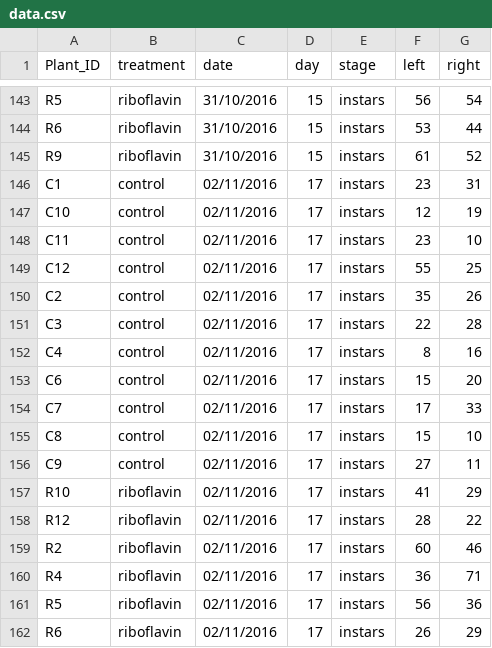
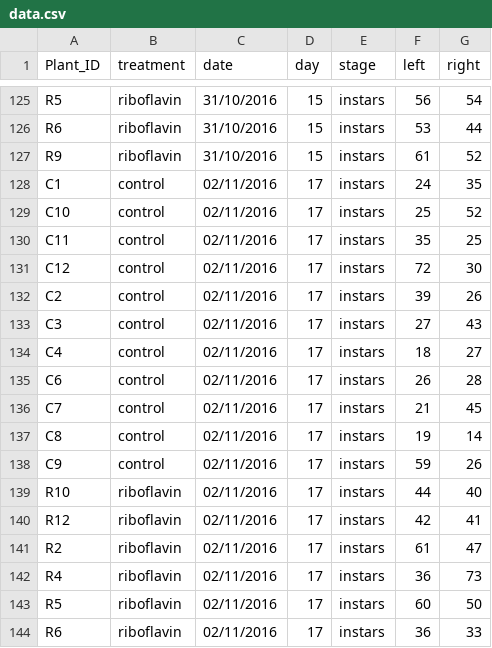
Before and after one commit to BleekerLab/Riboflavin, a CSV file: Fig.6_Riboflavin_feeding_bioassay/data.csv, drawn as a sheet; only a part is shown, gaps mark what is left out; the diff covers the shown part only.

```diff
--- a/Fig.6_Riboflavin_feeding_bioassay/data.csv
+++ b/Fig.6_Riboflavin_feeding_bioassay/data.csv
@@ -145,18 +127,18 @@ R6,riboflavin,31/10/2016,15,instars,53,44
 R9,riboflavin,31/10/2016,15,instars,61,52
-C1,control,02/11/2016,17,instars,23,31
-C10,control,02/11/2016,17,instars,12,19
-C11,control,02/11/2016,17,instars,23,10
-C12,control,02/11/2016,17,instars,55,25
-C2,control,02/11/2016,17,instars,35,26
-C3,control,02/11/2016,17,instars,22,28
-C4,control,02/11/2016,17,instars,8,16
-C6,control,02/11/2016,17,instars,15,20
-C7,control,02/11/2016,17,instars,17,33
-C8,control,02/11/2016,17,instars,15,10
-C9,control,02/11/2016,17,instars,27,11
-R10,riboflavin,02/11/2016,17,instars,41,29
-R12,riboflavin,02/11/2016,17,instars,28,22
-R2,riboflavin,02/11/2016,17,instars,60,46
-R4,riboflavin,02/11/2016,17,instars,36,71
-R5,riboflavin,02/11/2016,17,instars,56,36
-R6,riboflavin,02/11/2016,17,instars,26,29
+C1,control,02/11/2016,17,instars,24,35
+C10,control,02/11/2016,17,instars,25,52
+C11,control,02/11/2016,17,instars,35,25
+C12,control,02/11/2016,17,instars,72,30
+C2,control,02/11/2016,17,instars,39,26
+C3,control,02/11/2016,17,instars,27,43
+C4,control,02/11/2016,17,instars,18,27
+C6,control,02/11/2016,17,instars,26,28
+C7,control,02/11/2016,17,instars,21,45
+C8,control,02/11/2016,17,instars,19,14
+C9,control,02/11/2016,17,instars,59,26
+R10,riboflavin,02/11/2016,17,instars,44,40
+R12,riboflavin,02/11/2016,17,instars,42,41
+R2,riboflavin,02/11/2016,17,instars,61,47
+R4,riboflavin,02/11/2016,17,instars,36,73
+R5,riboflavin,02/11/2016,17,instars,60,50
+R6,riboflavin,02/11/2016,17,instars,36,33
```
Also changed, not shown: 18 removed rows and 38 edited cells elsewhere in this file.
